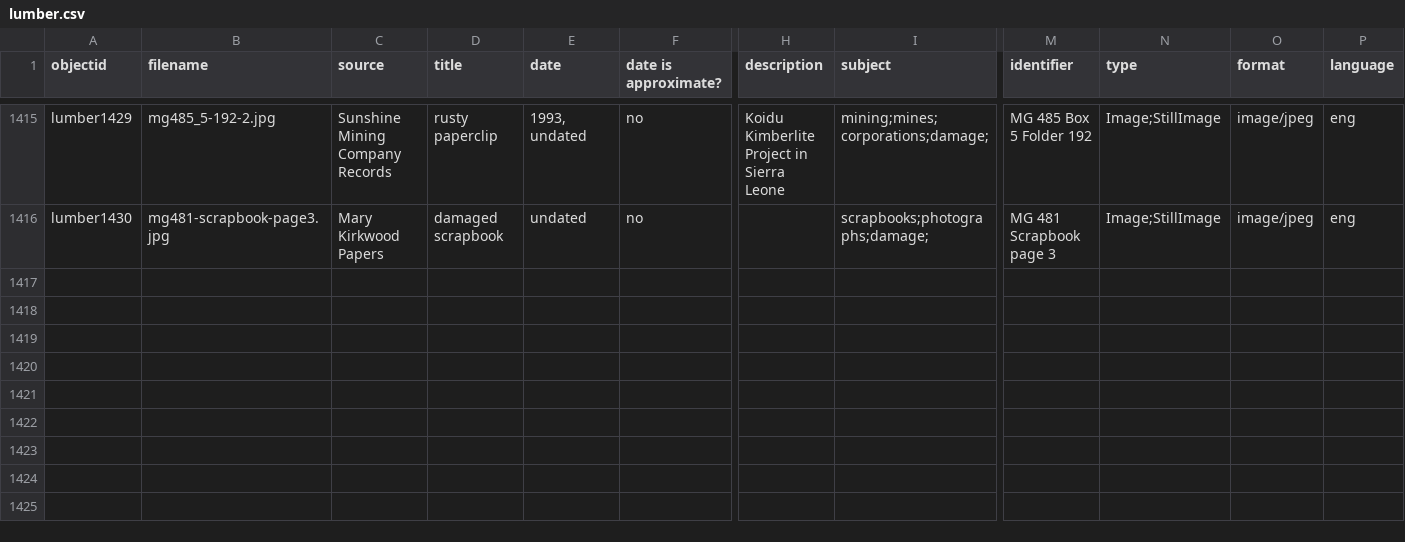
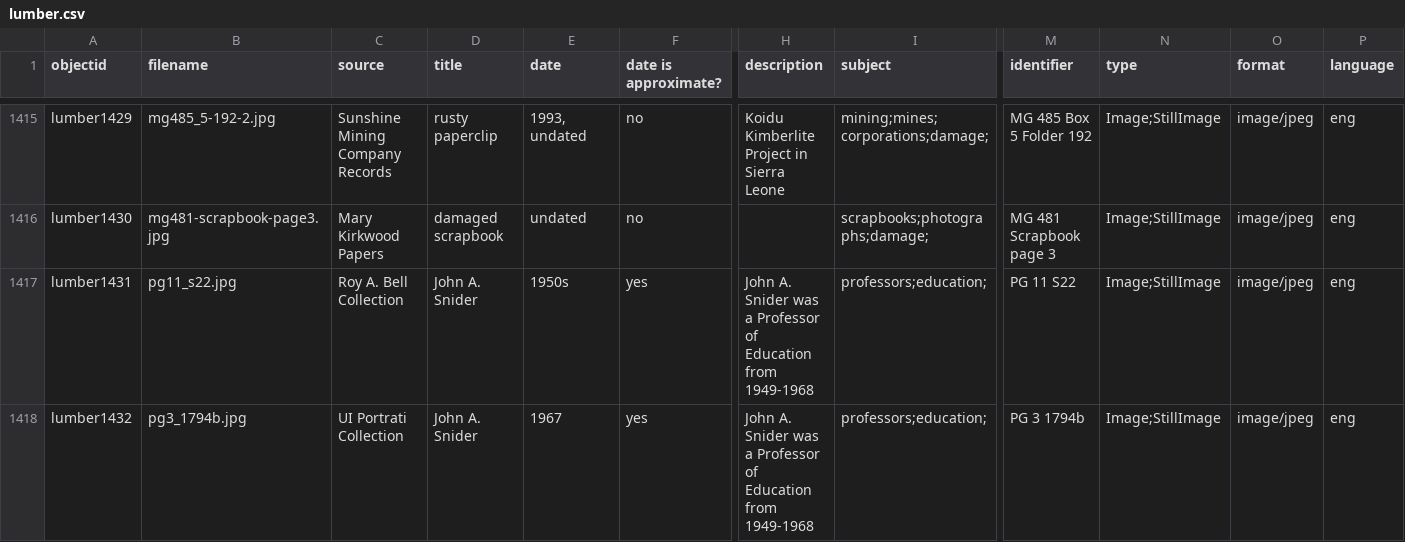
Before and after one commit to uidaholib/spec-lumber, a CSV file: _data/lumber.csv, drawn as a sheet; only a part is shown, gaps mark what is left out; rows hold the shown columns only; the diff names each change by its address in the sheet, - before the commit and + after, or states it on an @@ line.

Commit message:
added images to collection

```diff
--- a/_data/lumber.csv
+++ b/_data/lumber.csv
+row 1417: lumber1431 | pg11_s22.jpg | Roy A. Bell Collection | John A. Snider | 1950s | yes | John A. Snider was a Professor of Education from 1949-1968 | professors;education; | PG 11 S22 | Image;StillImage | image/jpeg | eng
+row 1418: lumber1432 | pg3_1794b.jpg | UI Portrati Collection | John A. Snider | 1967 | yes | John A. Snider was a Professor of Education from 1949-1968 | professors;education; | PG 3 1794b | Image;StillImage | image/jpeg | eng
```
